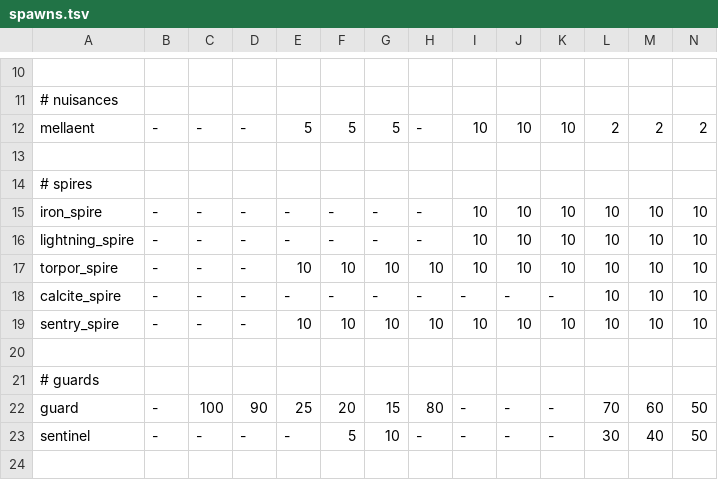
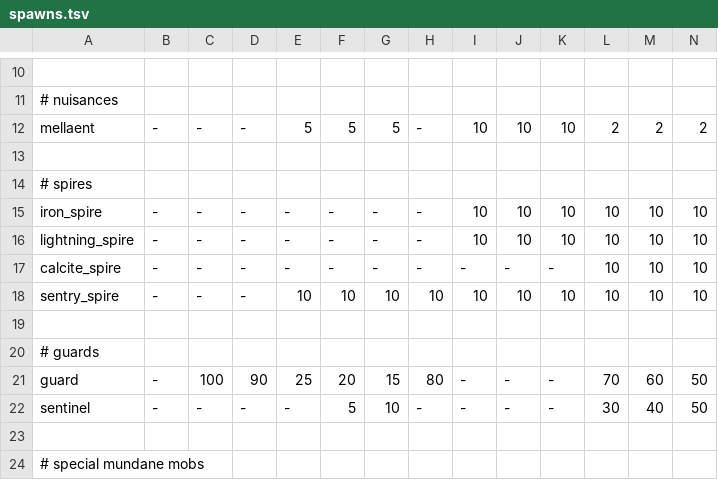
Before and after one commit to kiedtl/roguelike, a TSV file: data/spawns.tsv, drawn as a sheet; only a part is shown, gaps mark what is left out; the shorter side is filled out with more unchanged rows; rows hold the shown columns only; the diff names each change by its address in the sheet, - before the commit and + after, or states it on an @@ line.

Commit message:
feat: remove torpor spires
The spire's ability (slowing enemies) doesn't synergise well with the
game anymore.

```diff
--- a/data/spawns.tsv
+++ b/data/spawns.tsv
-row 17: torpor_spire | - | - | - | 10 | 10 | 10 | 10 | 10 | 10 | 10 | 10 | 10 | 10
```
Also changed, not shown: data/spawns_vaults.tsv, 3 other files.
